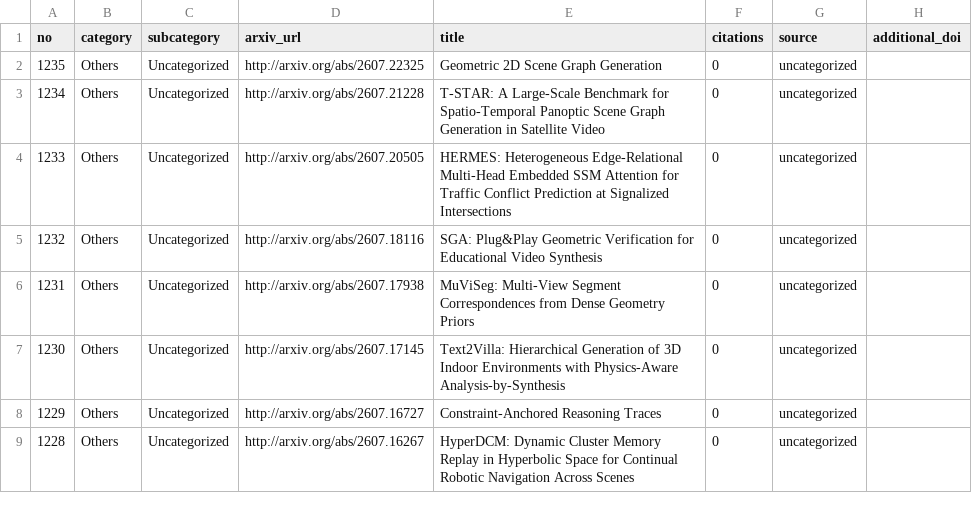
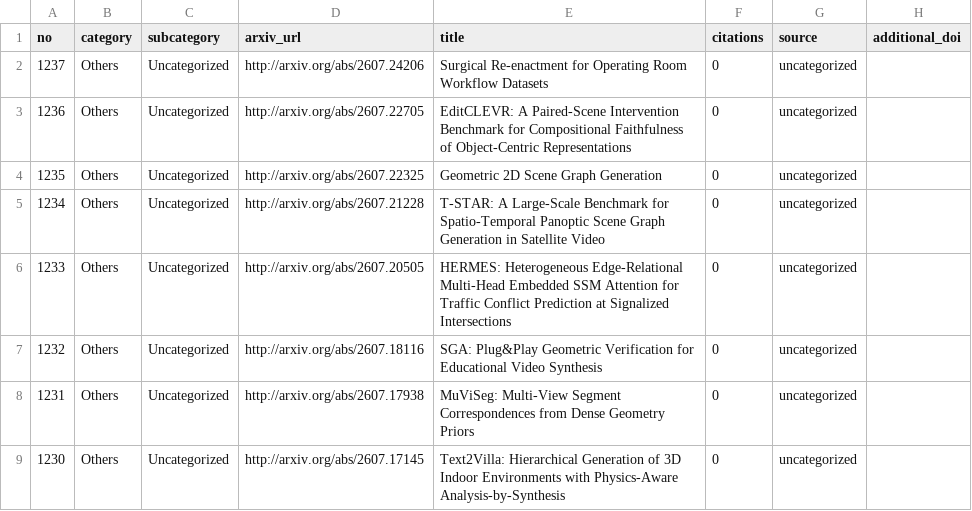
Before and after one commit to blu-y/all-scene-graph-papers, a CSV file: csvs/scene_graph_papers_minimal.csv, drawn as a sheet; only a part is shown; the shorter side is filled out with more unchanged rows.

```diff
--- a/csvs/scene_graph_papers_minimal.csv
+++ b/csvs/scene_graph_papers_minimal.csv
@@ -1,2 +1,4 @@
 no,category,subcategory,arxiv_url,title,citations,source,additional_doi
+1237,Others,Uncategorized,http://arxiv.org/abs/2607.24206 ,Surgical Re-enactment for Operating Room Workflow Datasets,0,uncategorized,
+1236,Others,Uncategorized,http://arxiv.org/abs/2607.22705 ,EditCLEVR: A Paired-Scene Intervention Benchmark for Compositional Faithfulness of Object-Centric Representations,0,uncategorized,
 1235,Others,Uncategorized,http://arxiv.org/abs/2607.22325 ,Geometric 2D Scene Graph Generation,0,uncategorized,
```
Also changed, not shown: 5 other files.
